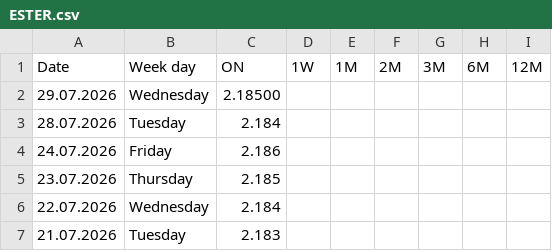
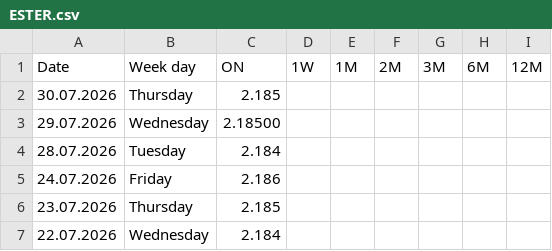
Before and after one commit to fbacchin/app, a CSV file: Euribor/ESTER.csv, drawn as a sheet; only a part is shown; the shorter side is filled out with more unchanged rows; the diff names each change by its address in the sheet, - before the commit and + after, or states it on an @@ line.

Commit message:
Aggiorna ESTER.csv al 30.07.2026

```diff
--- a/Euribor/ESTER.csv
+++ b/Euribor/ESTER.csv
+row 2: 30.07.2026 | Thursday | 2.185
```
